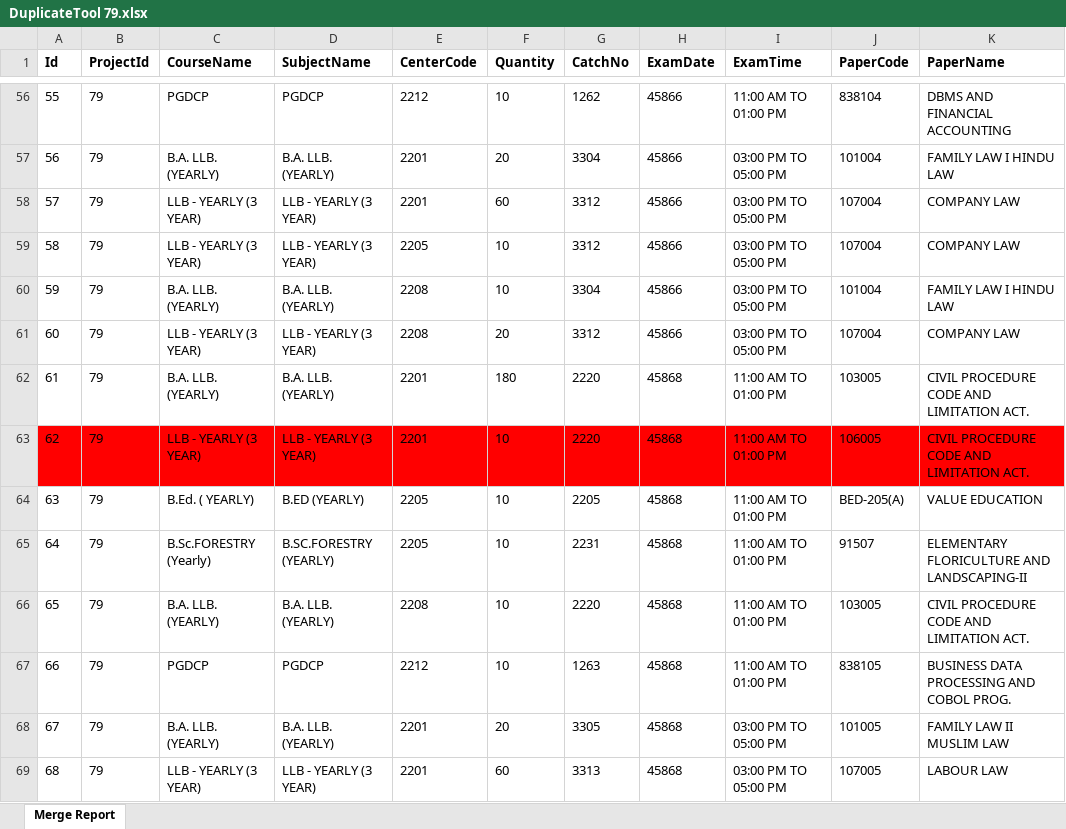
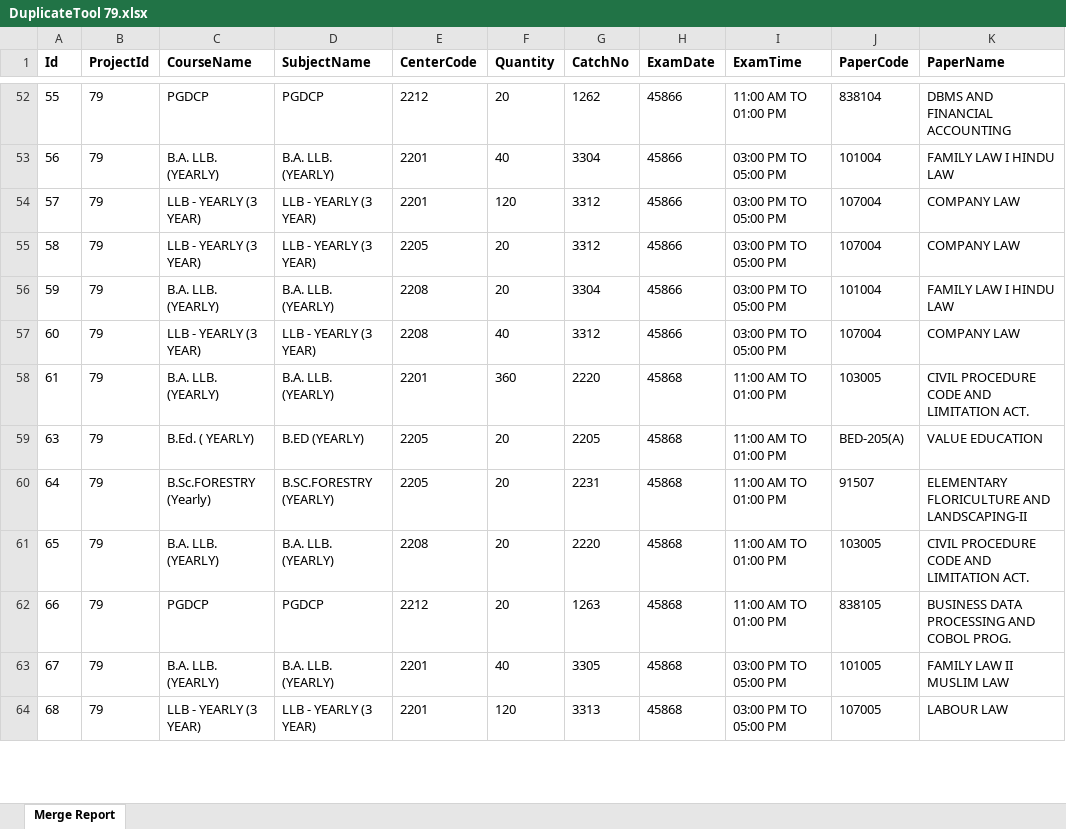
Before and after one commit to madhavitrip/ToolsAPI, an Excel workbook: wwwroot/reports/DuplicateTool 79.xlsx, sheet Merge Report, drawn as a sheet; only a part is shown, gaps mark what is left out; values as stored, in another font and other column widths than the file's, no borders; removed rows and columns are numbered as before the commit, all else as after; the diff covers the shown part only; the diff names each change by its address in the sheet, - before the commit and + after, or states it on an @@ line.

```diff
--- a/wwwroot/reports/DuplicateTool 79.xlsx (sheet Merge Report)
+++ b/wwwroot/reports/DuplicateTool 79.xlsx (sheet Merge Report)
-F52 (Quantity): 10
+F52 (Quantity): 20
-F53 (Quantity): 20
+F53 (Quantity): 40
-F54 (Quantity): 60
+F54 (Quantity): 120
-F55:F56 (Quantity): 10
+F55:F56 (Quantity): 20
-F57 (Quantity): 20
+F57 (Quantity): 40
-F58 (Quantity): 180
+F58 (Quantity): 360
-row 63: 62 | 79 | LLB - YEARLY (3 YEAR) | LLB - YEARLY (3 YEAR) | 2201 | 10 | 2220 | 45868 | 11:00 AM TO 01:00 PM | 106005 | CIVIL PROCEDURE CODE AND LIMITATION ACT.
-F59:F62 (Quantity): 10
+F59:F62 (Quantity): 20
-F63 (Quantity): 20
+F63 (Quantity): 40
-F64 (Quantity): 60
+F64 (Quantity): 120
```
Also changed, not shown: 7 removed rows and 78 edited cells elsewhere in this sheet, 2 other files.
